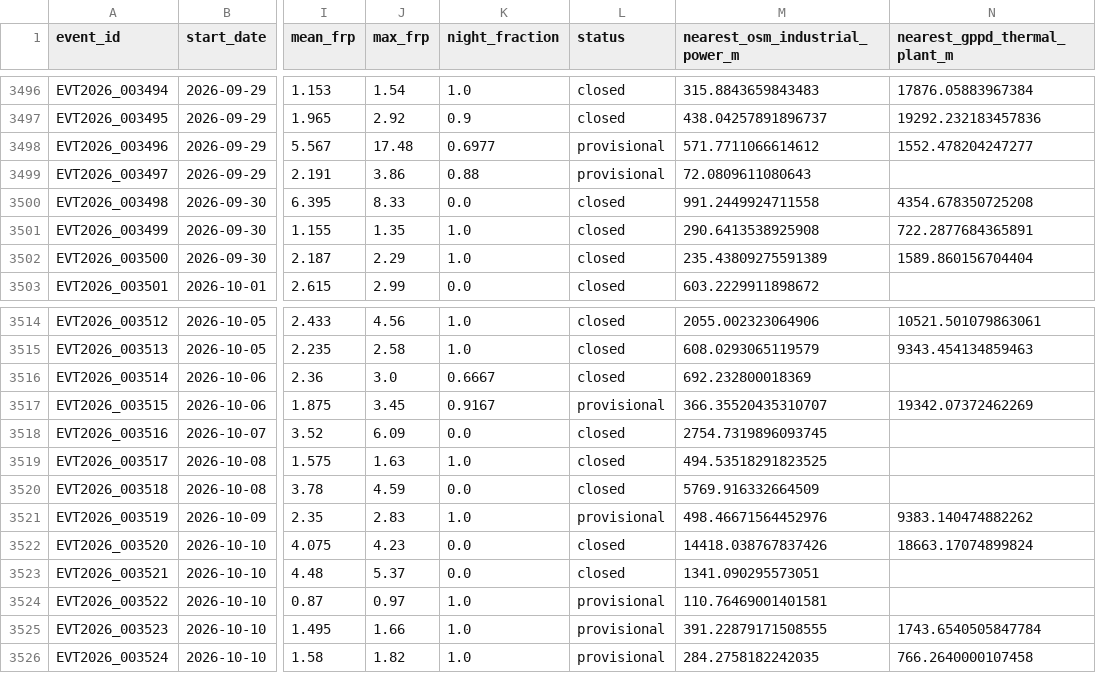
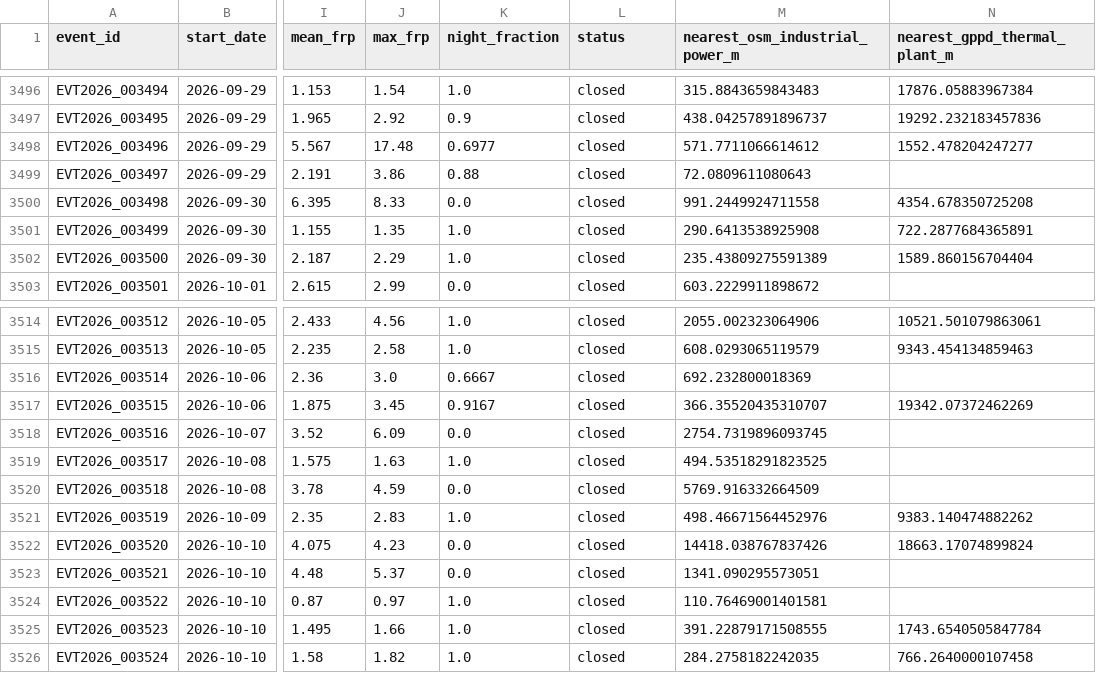
Before and after one commit to suvarchaw/Thermoscope, a CSV file: data/processed/gujarat_event_evidence_2026.csv, drawn as a sheet; only a part is shown, gaps mark what is left out; the diff names each change by its address in the sheet, - before the commit and + after, or states it on an @@ line.

```diff
--- a/data/processed/gujarat_event_evidence_2026.csv
+++ b/data/processed/gujarat_event_evidence_2026.csv
-L3498:L3499 (status): provisional
+L3498:L3499 (status): closed
-L3517 (status): provisional
+L3517 (status): closed
-L3521 (status): provisional
+L3521 (status): closed
-L3524:L3526 (status): provisional
+L3524:L3526 (status): closed
```
Also changed, not shown: data/processed/gujarat_thermal_events_2026.csv, 2 other files.
